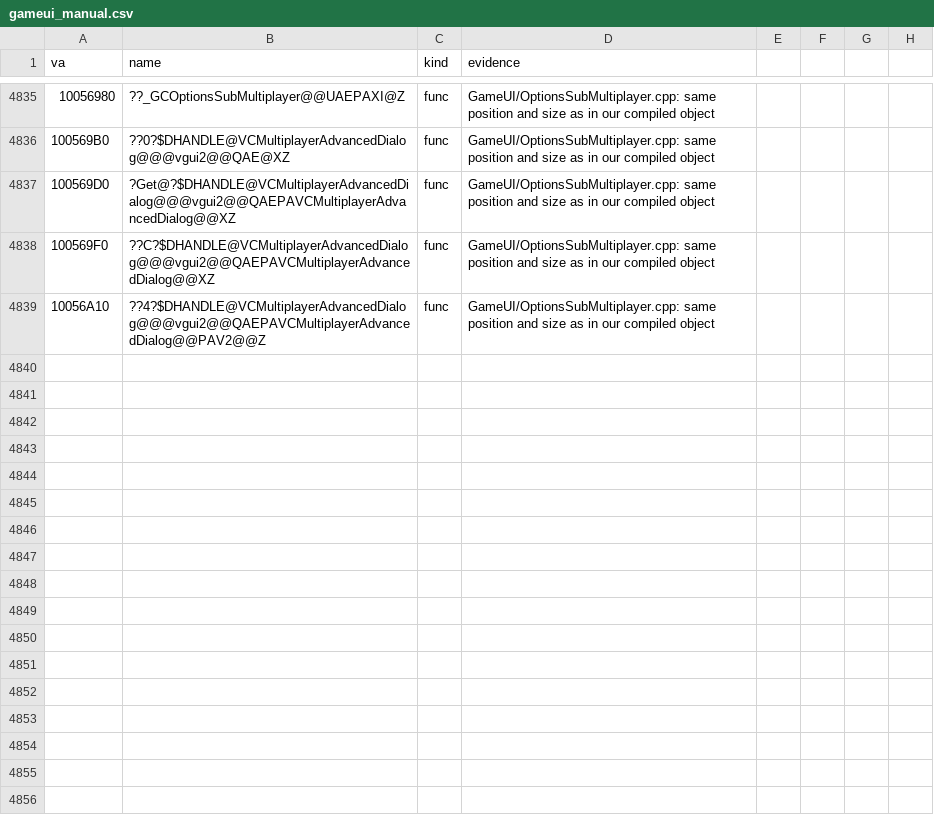
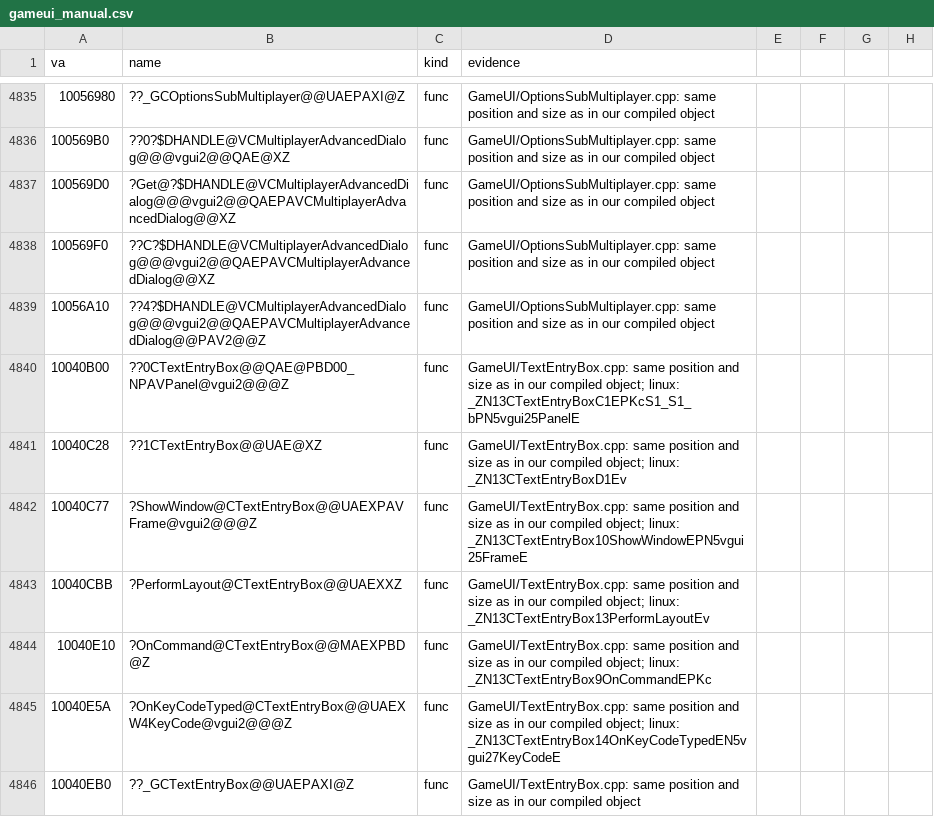
Before and after one commit to caixax/DeCoF, a CSV file: tools/symbols/gameui_manual.csv, drawn as a sheet; only a part is shown, gaps mark what is left out.

Commit message:
gameui: TextEntryBox.cpp 7 of 7 (MATCHED, 100%)

```diff
--- a/tools/symbols/gameui_manual.csv
+++ b/tools/symbols/gameui_manual.csv
@@ -4839 +4839,8 @@ va,name,kind,evidence
 10056A10,??4?$DHANDLE@VCMultiplayerAdvancedDialog@@@vgui2@@QAEPAVCMultiplayerAdvancedDialog@@PAV2@@Z,func,GameUI/OptionsSubMultiplayer.cpp: same position and size as in our compiled object
+10040B00,??0CTextEntryBox@@QAE@PBD00_NPAVPanel@vgui2@@@Z,func,GameUI/TextEntryBox.cpp: same position and size as in our compiled object; linux: _ZN13CTextEntryBoxC1EPKcS1_S1_bPN5vgui25PanelE
+10040C28,??1CTextEntryBox@@UAE@XZ,func,GameUI/TextEntryBox.cpp: same position and size as in our compiled object; linux: _ZN13CTextEntryBoxD1Ev
+10040C77,?ShowWindow@CTextEntryBox@@UAEXPAVFrame@vgui2@@@Z,func,GameUI/TextEntryBox.cpp: same position and size as in our compiled object; linux: _ZN13CTextEntryBox10ShowWindowEPN5vgui25FrameE
+10040CBB,?PerformLayout@CTextEntryBox@@UAEXXZ,func,GameUI/TextEntryBox.cpp: same position and size as in our compiled object; linux: _ZN13CTextEntryBox13PerformLayoutEv
+10040E10,?OnCommand@CTextEntryBox@@MAEXPBD@Z,func,GameUI/TextEntryBox.cpp: same position and size as in our compiled object; linux: _ZN13CTextEntryBox9OnCommandEPKc
+10040E5A,?OnKeyCodeTyped@CTextEntryBox@@UAEXW4KeyCode@vgui2@@@Z,func,GameUI/TextEntryBox.cpp: same position and size as in our compiled object; linux: _ZN13CTextEntryBox14OnKeyCodeTypedEN5vgui27KeyCodeE
+10040EB0,??_GCTextEntryBox@@UAEPAXI@Z,func,GameUI/TextEntryBox.cpp: same position and size as in our compiled object
```
Also changed, not shown: 9 other files.
